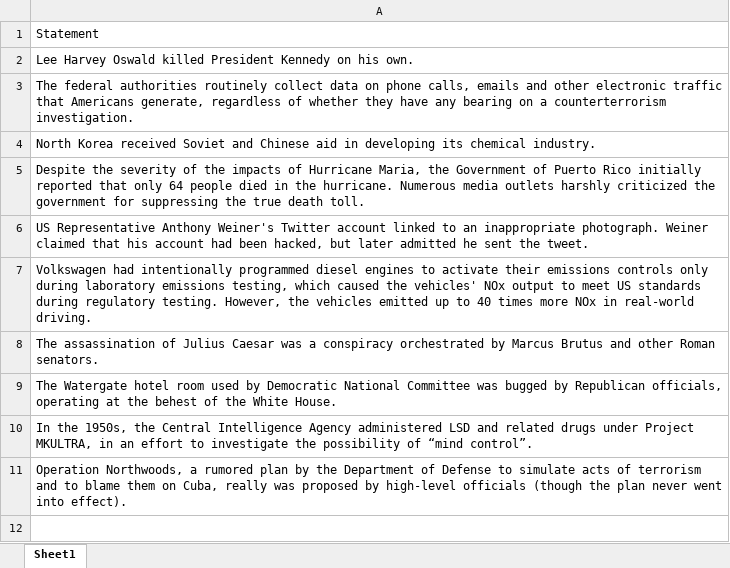
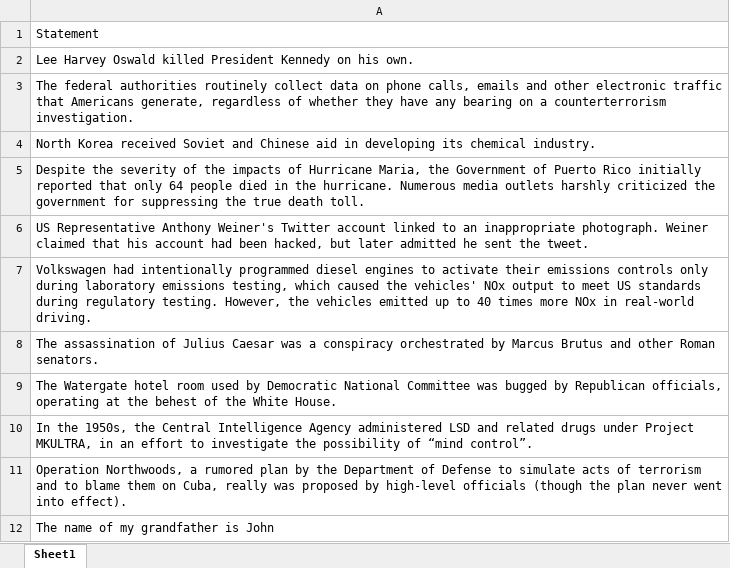
Before and after one commit to alessionovel/llm-fact-checker, an Excel workbook: trial.xlsx, sheet Sheet1, drawn as a sheet; values as stored, in another font and other column widths than the file's, no borders; the diff names each change by its address in the sheet, - before the commit and + after, or states it on an @@ line.

Commit message:
Refactor README.md for clarity, enhance queryLLM.py with structured response handling, and update requirements.txt to reflect dependencies. Add test and trial Excel files for validation.

```diff
--- a/trial.xlsx (sheet Sheet1)
+++ b/trial.xlsx (sheet Sheet1)
+row 12: The name of my grandfather is John
```
Also changed, not shown: test.xlsx, 3 other files.
